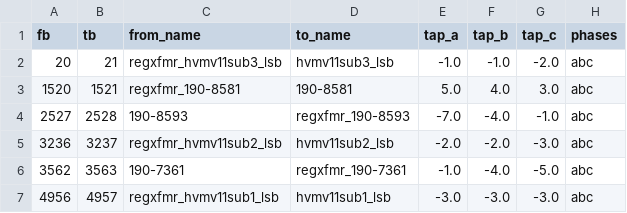
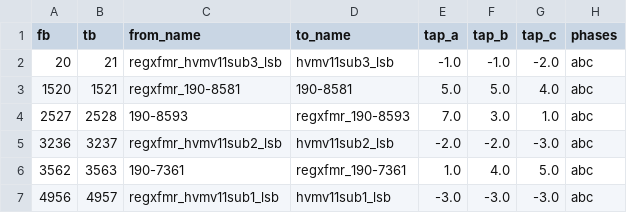
Before and after one commit to GRIDAPPSD/distopf, a CSV file: src/distopf/cases/csv/ieee9500_wye/reg_data.csv, drawn as a sheet.

```diff
--- a/src/distopf/cases/csv/ieee9500_wye/reg_data.csv
+++ b/src/distopf/cases/csv/ieee9500_wye/reg_data.csv
@@ -2,6 +2,6 @@ fb,tb,from_name,to_name,tap_a,tap_b,tap_c,phases
 20,21,regxfmr_hvmv11sub3_lsb,hvmv11sub3_lsb,-1.0,-1.0,-2.0,abc
-1520,1521,regxfmr_190-8581,190-8581,5.0,4.0,3.0,abc
-2527,2528,190-8593,regxfmr_190-8593,-7.0,-4.0,-1.0,abc
+1520,1521,regxfmr_190-8581,190-8581,5.0,5.0,4.0,abc
+2527,2528,190-8593,regxfmr_190-8593,7.0,3.0,1.0,abc
 3236,3237,regxfmr_hvmv11sub2_lsb,hvmv11sub2_lsb,-2.0,-2.0,-3.0,abc
-3562,3563,190-7361,regxfmr_190-7361,-1.0,-4.0,-5.0,abc
+3562,3563,190-7361,regxfmr_190-7361,1.0,4.0,5.0,abc
 4956,4957,regxfmr_hvmv11sub1_lsb,hvmv11sub1_lsb,-3.0,-3.0,-3.0,abc
```
Also changed, not shown: src/distopf/cases/csv/ieee9500_wye/bus_data.csv, 4 other files.
